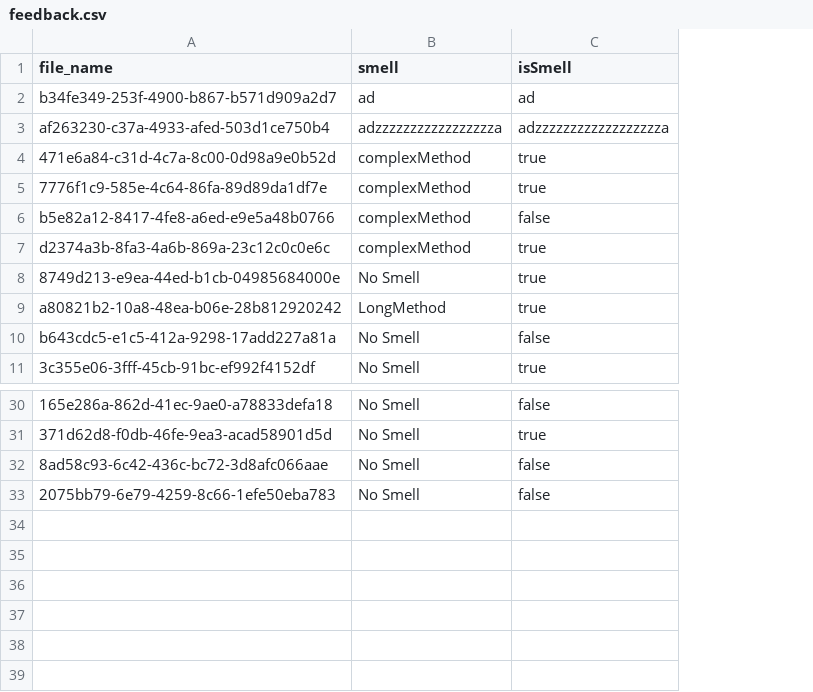
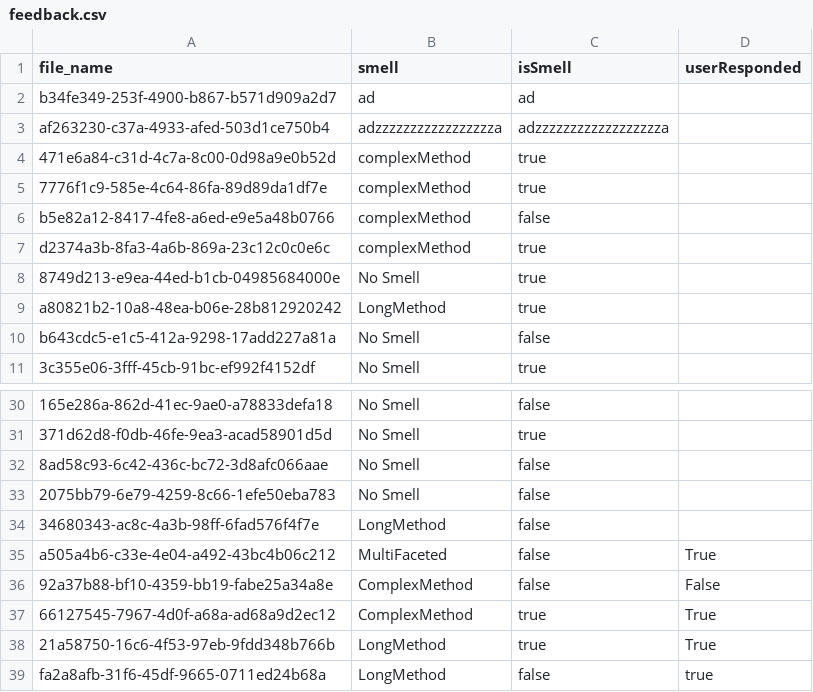
Before and after one commit to himesh13/django_server-master, a CSV file: data/code/feedback.csv, drawn as a sheet; only a part is shown, gaps mark what is left out; the diff names each change by its address in the sheet, - before the commit and + after, or states it on an @@ line.

```diff
--- a/data/code/feedback.csv
+++ b/data/code/feedback.csv
+column D (userResponded), empty
+row 34: 34680343-ac8c-4a3b-98ff-6fad576f4f7e | LongMethod | false
+row 35: a505a4b6-c33e-4e04-a492-43bc4b06c212 | MultiFaceted | false | True
+row 36: 92a37b88-bf10-4359-bb19-fabe25a34a8e | ComplexMethod | false | False
+row 37: 66127545-7967-4d0f-a68a-ad68a9d2ec12 | ComplexMethod | true | True
+row 38: 21a58750-16c6-4f53-97eb-9fdd348b766b | LongMethod | true | True
+row 39: fa2a8afb-31f6-45df-9665-0711ed24b68a | LongMethod | false | true
```
Also changed, not shown: 9 other files.
